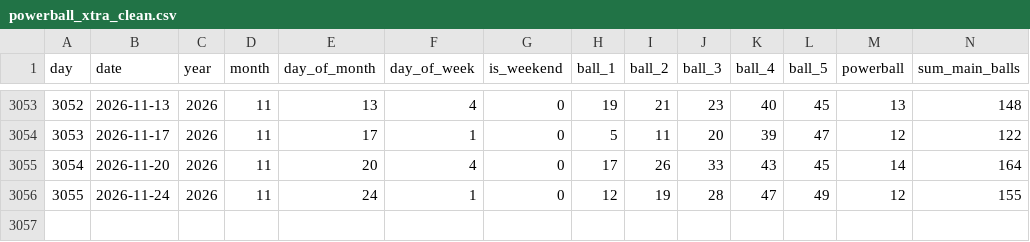
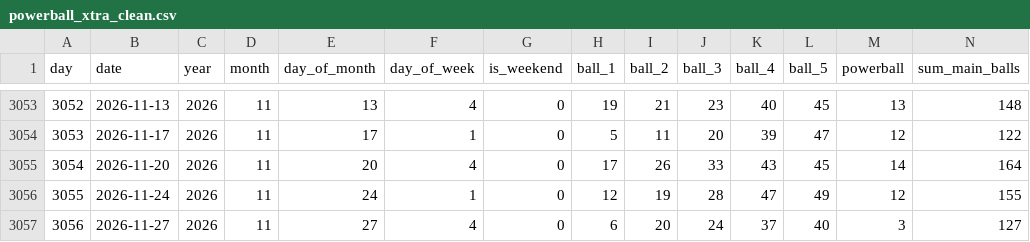
Before and after one commit to ENM032/ArchStractor, a CSV file: data/cleaned/powerball_xtra_clean.csv, drawn as a sheet; only a part is shown, gaps mark what is left out; rows hold the shown columns only; the diff names each change by its address in the sheet, - before the commit and + after, or states it on an @@ line.

```diff
--- a/data/cleaned/powerball_xtra_clean.csv
+++ b/data/cleaned/powerball_xtra_clean.csv
+row 3057: 3056 | 2026-11-27 | 2026 | 11 | 27 | 4 | 0 | 6 | 20 | 24 | 37 | 40 | 3 | 127
```
Also changed, not shown: 14 other files.
